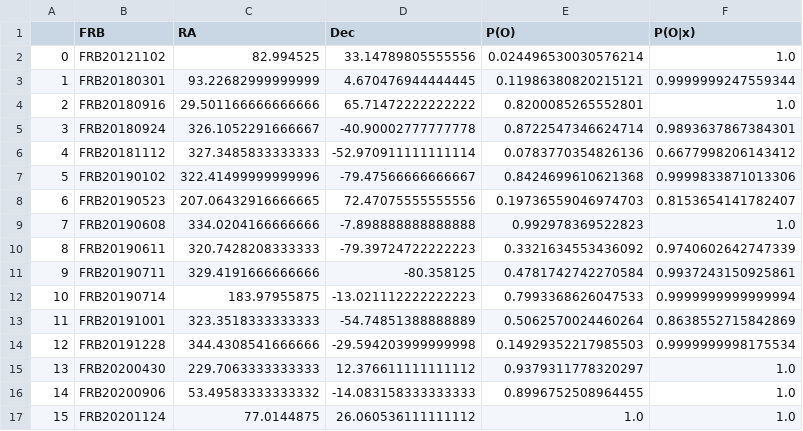
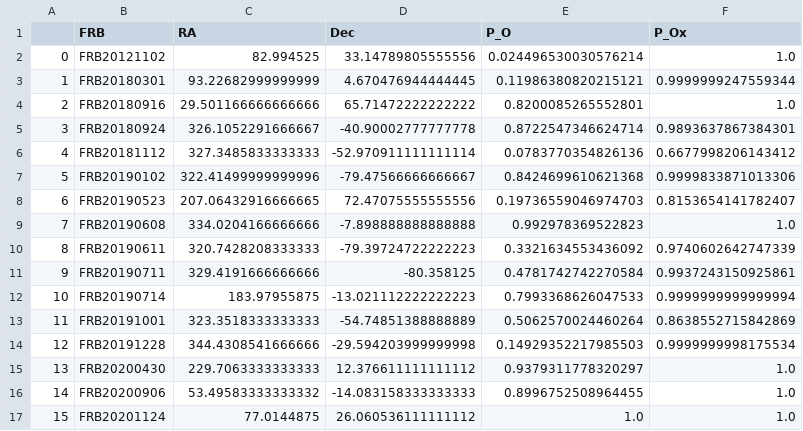
Before and after one commit to FRBs/FRB, a CSV file: frb/data/Galaxies/PATH.csv, drawn as a sheet.

```diff
--- a/frb/data/Galaxies/PATH.csv
+++ b/frb/data/Galaxies/PATH.csv
@@ -1,2 +1,2 @@
-,FRB,RA,Dec,P(O),P(O|x)
+,FRB,RA,Dec,P_O,P_Ox
 0,FRB20121102,82.994525,33.14789805555556,0.024496530030576214,1.0
```
Also changed, not shown: 3 other files.
